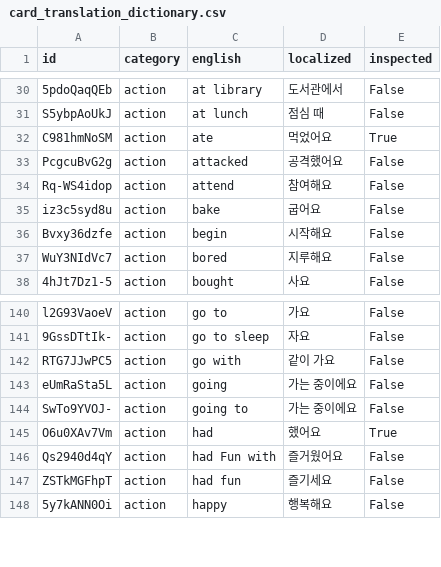
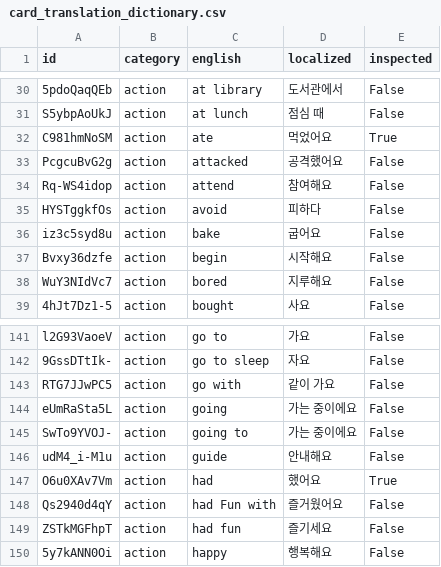
Before and after one commit to SagaciousFish/aacesstalk-monorepo, a CSV file: data/card_translation_dictionary.csv, drawn as a sheet; only a part is shown, gaps mark what is left out.

```diff
--- a/data/card_translation_dictionary.csv
+++ b/data/card_translation_dictionary.csv
@@ -34,2 +34,3 @@ PcgcuBvG2g,action,attacked,공격했어요,False
 Rq-WS4idop,action,attend,참여해요,False
+HYSTggkfOs,action,avoid,피하다,False
 iz3c5syd8u,action,bake,굽어요,False
@@ -144,2 +145,3 @@ eUmRaSta5L,action,going,가는 중이에요,False
 SwTo9YVOJ-,action,going to,가는 중이에요,False
+udM4_i-M1u,action,guide,안내해요,False
 O6u0XAv7Vm,action,had,했어요,True
```
Also changed, not shown: 12 other files.
